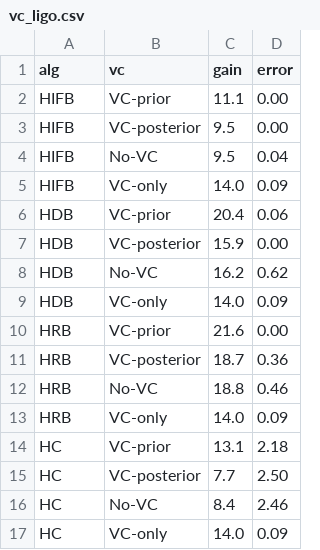
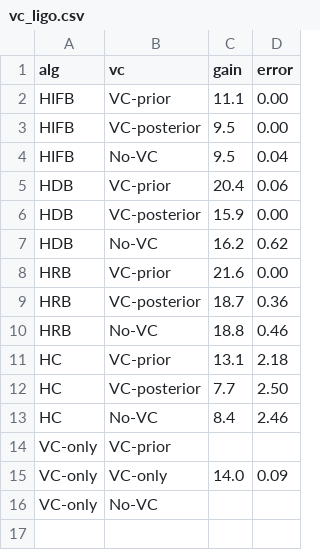
Before and after one commit to chenww05/workflow, a CSV file: data/vc_ligo.csv, drawn as a sheet.

```diff
--- a/data/vc_ligo.csv
+++ b/data/vc_ligo.csv
@@ -4,3 +4,2 @@ HIFB,VC-posterior,9.5,0.00
 HIFB,No-VC,9.5,0.04
-HIFB,VC-only,14.0,0.09
 HDB,VC-prior,20.4,0.06
@@ -8,3 +7,2 @@ HDB,VC-posterior,15.9,0.00
 HDB,No-VC,16.2,0.62
-HDB,VC-only,14.0,0.09
 HRB,VC-prior,21.6,0.00
@@ -12,3 +10,2 @@ HRB,VC-posterior,18.7,0.36
 HRB,No-VC,18.8,0.46
-HRB,VC-only,14.0,0.09
 HC,VC-prior,13.1,2.18
@@ -16,2 +13,4 @@ HC,VC-posterior,7.7,2.50
 HC,No-VC,8.4,2.46
-HC,VC-only,14.0,0.09
+VC-only,VC-prior,,
+VC-only,VC-only,14.0,0.09
+VC-only,No-VC,,
```
Also changed, not shown: data/vc_cybershake.csv, data/vc_genome.csv, 10 other files.
